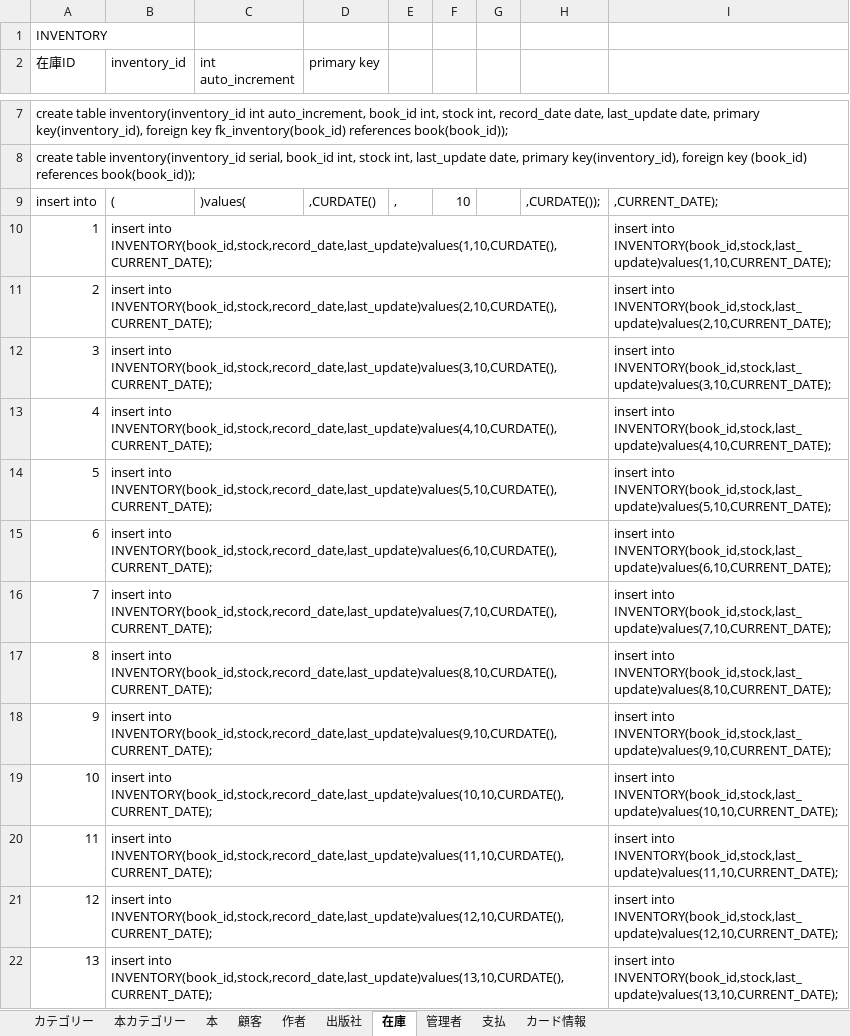
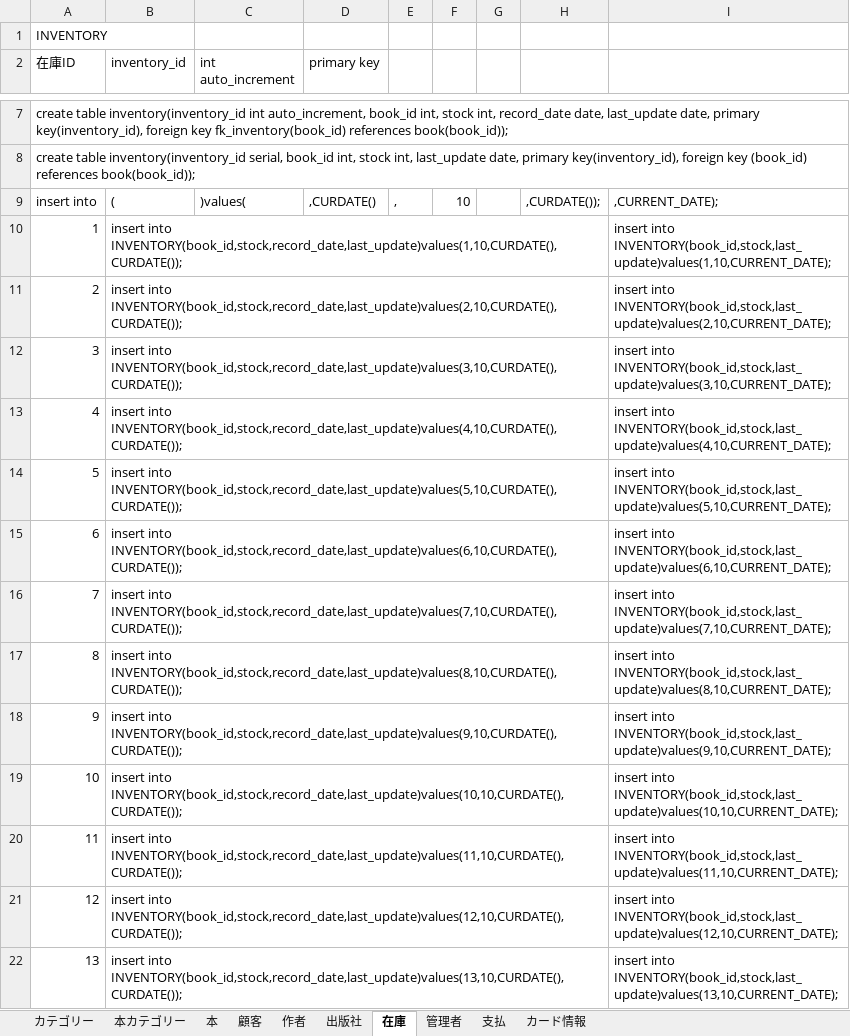
Before and after one commit to Miyamoto0818/mo_mo_town, an Excel workbook: mo-mo-townデータベース.xlsx, sheet 在庫, drawn as a sheet; only a part is shown, gaps mark what is left out; values as stored, in another font and other column widths than the file's, no borders; the diff covers the shown part only; the diff names each change by its address in the sheet, - before the commit and + after, or states it on an @@ line.

```diff
--- a/mo-mo-townデータベース.xlsx (sheet 在庫)
+++ b/mo-mo-townデータベース.xlsx (sheet 在庫)
-B10 (inventory_id): insert into INVENTORY(book_id,stock,record_date,last_update)values(1,10,CURDATE(),CURRENT_DATE);
+B10 (inventory_id): insert into INVENTORY(book_id,stock,record_date,last_update)values(1,10,CURDATE(),CURDATE());
-B11 (inventory_id): insert into INVENTORY(book_id,stock,record_date,last_update)values(2,10,CURDATE(),CURRENT_DATE);
+B11 (inventory_id): insert into INVENTORY(book_id,stock,record_date,last_update)values(2,10,CURDATE(),CURDATE());
-B12 (inventory_id): insert into INVENTORY(book_id,stock,record_date,last_update)values(3,10,CURDATE(),CURRENT_DATE);
+B12 (inventory_id): insert into INVENTORY(book_id,stock,record_date,last_update)values(3,10,CURDATE(),CURDATE());
-B13 (inventory_id): insert into INVENTORY(book_id,stock,record_date,last_update)values(4,10,CURDATE(),CURRENT_DATE);
+B13 (inventory_id): insert into INVENTORY(book_id,stock,record_date,last_update)values(4,10,CURDATE(),CURDATE());
-B14 (inventory_id): insert into INVENTORY(book_id,stock,record_date,last_update)values(5,10,CURDATE(),CURRENT_DATE);
+B14 (inventory_id): insert into INVENTORY(book_id,stock,record_date,last_update)values(5,10,CURDATE(),CURDATE());
-B15 (inventory_id): insert into INVENTORY(book_id,stock,record_date,last_update)values(6,10,CURDATE(),CURRENT_DATE);
+B15 (inventory_id): insert into INVENTORY(book_id,stock,record_date,last_update)values(6,10,CURDATE(),CURDATE());
-B16 (inventory_id): insert into INVENTORY(book_id,stock,record_date,last_update)values(7,10,CURDATE(),CURRENT_DATE);
+B16 (inventory_id): insert into INVENTORY(book_id,stock,record_date,last_update)values(7,10,CURDATE(),CURDATE());
-B17 (inventory_id): insert into INVENTORY(book_id,stock,record_date,last_update)values(8,10,CURDATE(),CURRENT_DATE);
+B17 (inventory_id): insert into INVENTORY(book_id,stock,record_date,last_update)values(8,10,CURDATE(),CURDATE());
-B18 (inventory_id): insert into INVENTORY(book_id,stock,record_date,last_update)values(9,10,CURDATE(),CURRENT_DATE);
+B18 (inventory_id): insert into INVENTORY(book_id,stock,record_date,last_update)values(9,10,CURDATE(),CURDATE());
-B19 (inventory_id): insert into INVENTORY(book_id,stock,record_date,last_update)values(10,10,CURDATE(),CURRENT_DATE);
+B19 (inventory_id): insert into INVENTORY(book_id,stock,record_date,last_update)values(10,10,CURDATE(),CURDATE());
-B20 (inventory_id): insert into INVENTORY(book_id,stock,record_date,last_update)values(11,10,CURDATE(),CURRENT_DATE);
+B20 (inventory_id): insert into INVENTORY(book_id,stock,record_date,last_update)values(11,10,CURDATE(),CURDATE());
-B21 (inventory_id): insert into INVENTORY(book_id,stock,record_date,last_update)values(12,10,CURDATE(),CURRENT_DATE);
+B21 (inventory_id): insert into INVENTORY(book_id,stock,record_date,last_update)values(12,10,CURDATE(),CURDATE());
-B22 (inventory_id): insert into INVENTORY(book_id,stock,record_date,last_update)values(13,10,CURDATE(),CURRENT_DATE);
+B22 (inventory_id): insert into INVENTORY(book_id,stock,record_date,last_update)values(13,10,CURDATE(),CURDATE());
```
Also changed, not shown: 172 edited cells elsewhere in this sheet, sheet 本.
